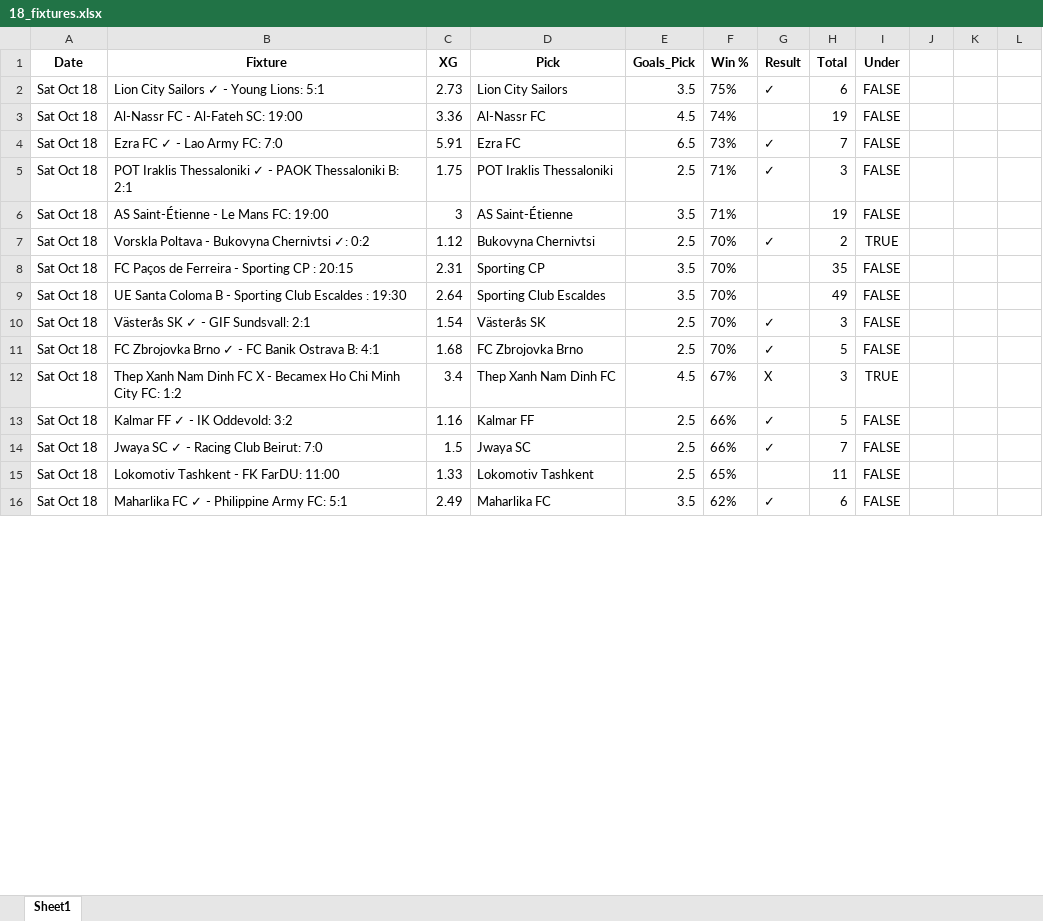
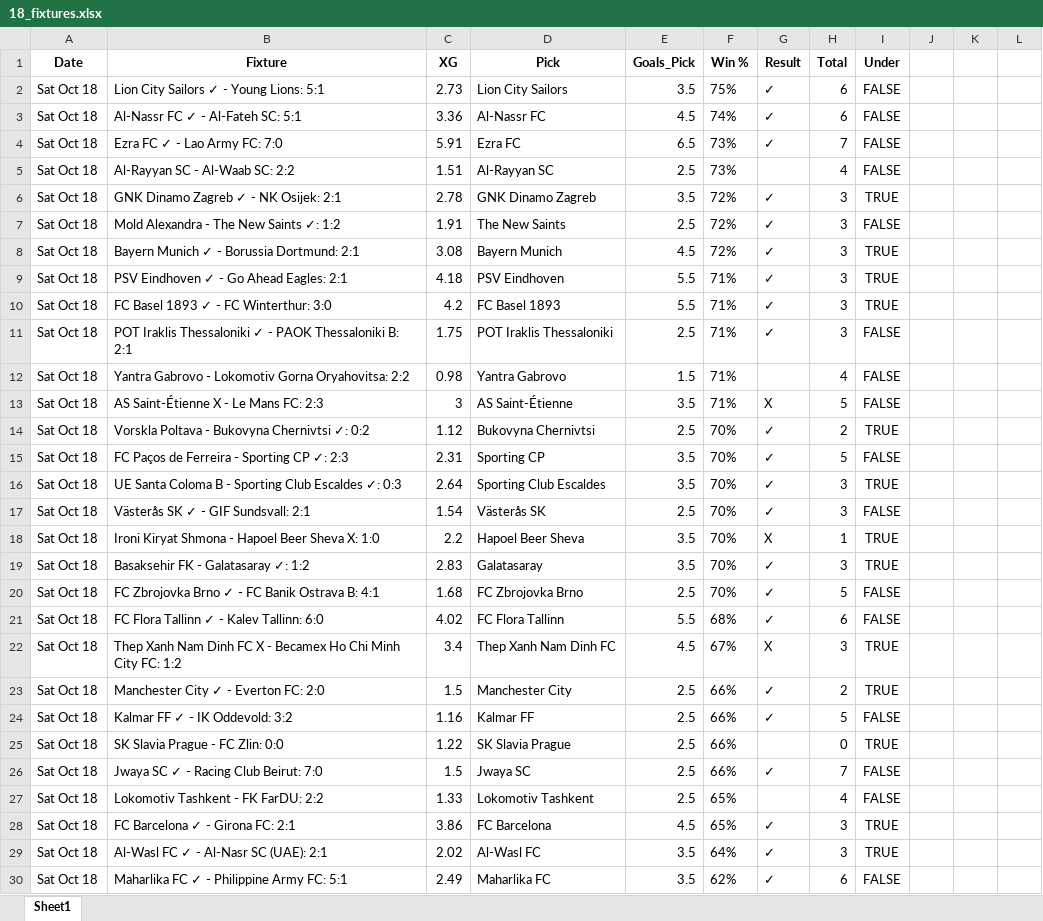
Before and after one commit to aidasez/aiaigam2, an Excel workbook: 2025-10-18/18_fixtures.xlsx, sheet Sheet1, drawn as a sheet; only a part is shown; values as stored, in another font and other column widths than the file's, no borders; addresses are those after the commit; the diff covers the shown part only; the diff names each change by its address in the sheet, - before the commit and + after, or states it on an @@ line.

```diff
--- a/2025-10-18/18_fixtures.xlsx (sheet Sheet1)
+++ b/2025-10-18/18_fixtures.xlsx (sheet Sheet1)
-B3 (Fixture): Al-Nassr FC - Al-Fateh SC: 19:00
+B3 (Fixture): Al-Nassr FC ✓ - Al-Fateh SC: 5:1
-G3 (Result): (empty)
+G3 (Result): ✓
-H3 (Total): 19
+H3 (Total): 6
+row 5: Sat Oct 18 | Al-Rayyan SC - Al-Waab SC: 2:2 | 1.51 | Al-Rayyan SC | 2.5 | 73% |  | 4 | FALSE
+row 6: Sat Oct 18 | GNK Dinamo Zagreb ✓ - NK Osijek: 2:1 | 2.78 | GNK Dinamo Zagreb | 3.5 | 72% | ✓ | 3 | TRUE
+row 7: Sat Oct 18 | Mold Alexandra - The New Saints ✓: 1:2 | 1.91 | The New Saints | 2.5 | 72% | ✓ | 3 | FALSE
+row 8: Sat Oct 18 | Bayern Munich ✓ - Borussia Dortmund: 2:1 | 3.08 | Bayern Munich | 4.5 | 72% | ✓ | 3 | TRUE
+row 9: Sat Oct 18 | PSV Eindhoven ✓ - Go Ahead Eagles: 2:1 | 4.18 | PSV Eindhoven | 5.5 | 71% | ✓ | 3 | TRUE
+row 10: Sat Oct 18 | FC Basel 1893 ✓ - FC Winterthur: 3:0 | 4.2 | FC Basel 1893 | 5.5 | 71% | ✓ | 3 | TRUE
+row 12: Sat Oct 18 | Yantra Gabrovo - Lokomotiv Gorna Oryahovitsa: 2:2 | 0.98 | Yantra Gabrovo | 1.5 | 71% |  | 4 | FALSE
-B13 (Fixture): AS Saint-Étienne - Le Mans FC: 19:00
+B13 (Fixture): AS Saint-Étienne X - Le Mans FC: 2:3
-G13 (Result): (empty)
+G13 (Result): X
-H13 (Total): 19
+H13 (Total): 5
-B15 (Fixture): FC Paços de Ferreira - Sporting CP : 20:15
+B15 (Fixture): FC Paços de Ferreira - Sporting CP ✓: 2:3
-G15:G16 (Result): (empty)
+G15:G16 (Result): ✓
-H15 (Total): 35
+H15 (Total): 5
-B16 (Fixture): …Club Escaldes : 19:30
+B16 (Fixture): …Club Escaldes ✓: 0:3
-H16 (Total): 49
+H16 (Total): 3
-I16 (Under): FALSE
+I16 (Under): TRUE
+row 18: Sat Oct 18 | Ironi Kiryat Shmona - Hapoel Beer Sheva X: 1:0 | 2.2 | Hapoel Beer Sheva | 3.5 | 70% | X | 1 | TRUE
+row 19: Sat Oct 18 | Basaksehir FK - Galatasaray ✓: 1:2 | 2.83 | Galatasaray | 3.5 | 70% | ✓ | 3 | TRUE
+row 21: Sat Oct 18 | FC Flora Tallinn ✓ - Kalev Tallinn: 6:0 | 4.02 | FC Flora Tallinn | 5.5 | 68% | ✓ | 6 | FALSE
+row 23: Sat Oct 18 | Manchester City ✓ - Everton FC: 2:0 | 1.5 | Manchester City | 2.5 | 66% | ✓ | 2 | TRUE
+row 25: Sat Oct 18 | SK Slavia Prague - FC Zlin: 0:0 | 1.22 | SK Slavia Prague | 2.5 | 66% |  | 0 | TRUE
-B27 (Fixture): Lokomotiv Tashkent - FK FarDU: 11:00
+B27 (Fixture): Lokomotiv Tashkent - FK FarDU: 2:2
-H27 (Total): 11
+H27 (Total): 4
+row 28: Sat Oct 18 | FC Barcelona ✓ - Girona FC: 2:1 | 3.86 | FC Barcelona | 4.5 | 65% | ✓ | 3 | TRUE
+row 29: Sat Oct 18 | Al-Wasl FC ✓ - Al-Nasr SC (UAE): 2:1 | 2.02 | Al-Wasl FC | 3.5 | 64% | ✓ | 3 | TRUE
```
Also changed, not shown: 8 added rows and 11 edited cells elsewhere in this sheet, 2025-10-18/18_ai.full_fixtures.xlsx, 2025-10-18/18_combined_confidence.xlsx, 9 other files.
